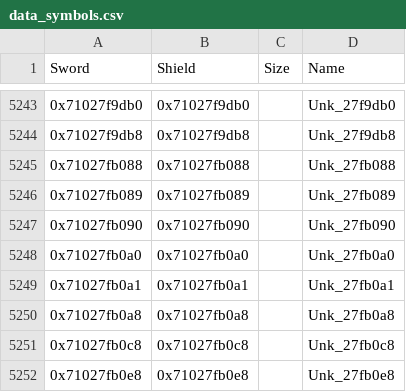
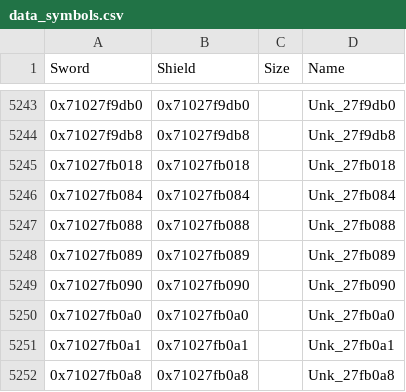
Before and after one commit to gccody/pokemon-sw-sh-decomp, a CSV file: data/data_symbols.csv, drawn as a sheet; only a part is shown, gaps mark what is left out; the shorter side is filled out with more unchanged rows.

Commit message:
lib/pia: Pia's result type and its error codes
Most of Pia's functions return a 16-byte result (placeholder name
nn::pia::Unk_165e060, after its copy constructor): a 32-bit value and an
nn::err::ErrorResultVariant, declared in include/nn/err.h from the
imports' mangled names. Its copy constructor and assignment, the mapping
of its values to error code numbers (2-618-xxxx; 6,032 bytes of
comparisons), its SDK error setter and a stack of ids (Unk_165dfb0) match:
5 functions, 6,648 bytes. Unk_165e210 (the result's SDK error) is close
and marked M.

Unk_165e060Value<v> stands for the fixed results Pia returns: a derived
type that slices, so returning one copies it into the caller's result as
the original does.

```diff
--- a/data/data_symbols.csv
+++ b/data/data_symbols.csv
@@ -5244,2 +5244,4 @@ Sword,Shield,Size,Name
 0x71027f9db8,0x71027f9db8,,Unk_27f9db8
+0x71027fb018,0x71027fb018,,Unk_27fb018
+0x71027fb084,0x71027fb084,,Unk_27fb084
 0x71027fb088,0x71027fb088,,Unk_27fb088
```
Also changed, not shown: 4 other files.
